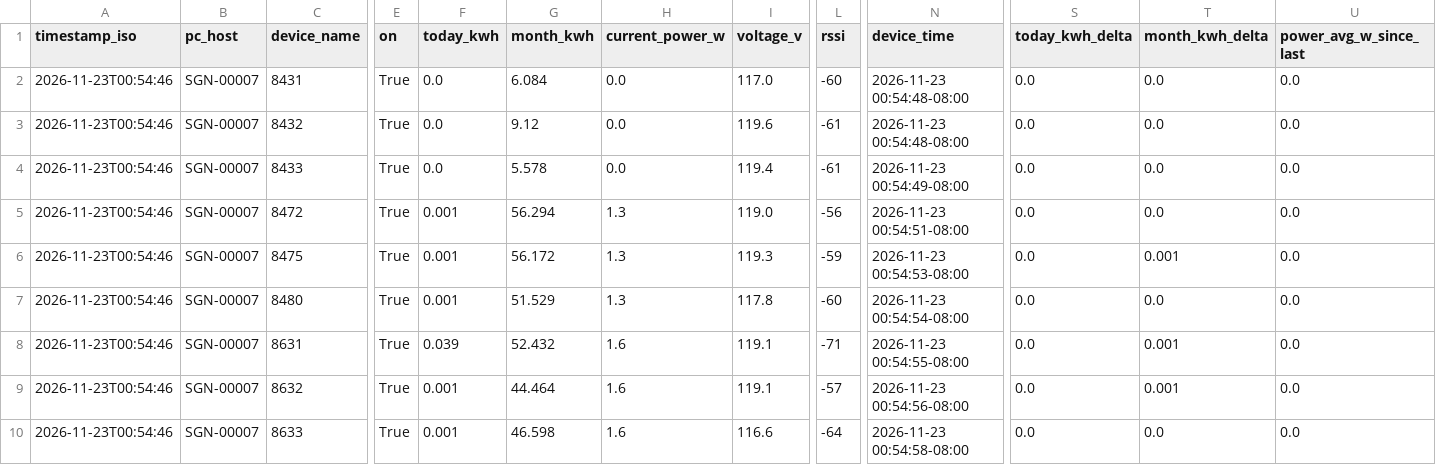
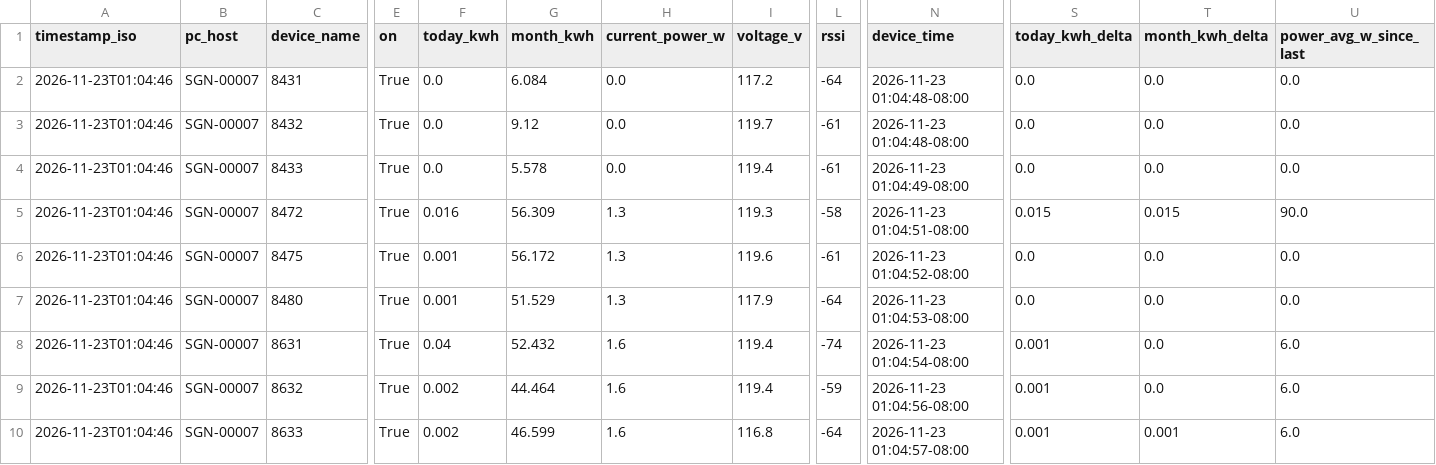
Before and after one commit to Jot18/Airtable-Dashboard, a CSV file: data/kasa_energy_latest.csv, drawn as a sheet; only a part is shown, gaps mark what is left out; the diff names each change by its address in the sheet, - before the commit and + after, or states it on an @@ line.

Commit message:
Auto update data/kasa_energy_latest.csv 2026-11-23T09:04:58.471680Z

```diff
--- a/data/kasa_energy_latest.csv
+++ b/data/kasa_energy_latest.csv
-A2:A10 (timestamp_iso): 2026-11-23T00:54:46
+A2:A10 (timestamp_iso): 2026-11-23T01:04:46
-I2 (voltage_v): 117.0
+I2 (voltage_v): 117.2
-L2 (rssi): -60
+L2 (rssi): -64
-N2:N3 (device_time): 2026-11-23 00:54:48-08:00
+N2:N3 (device_time): 2026-11-23 01:04:48-08:00
-I3 (voltage_v): 119.6
+I3 (voltage_v): 119.7
-N4 (device_time): 2026-11-23 00:54:49-08:00
+N4 (device_time): 2026-11-23 01:04:49-08:00
-F5 (today_kwh): 0.001
+F5 (today_kwh): 0.016
-G5 (month_kwh): 56.294
+G5 (month_kwh): 56.309
-I5 (voltage_v): 119.0
+I5 (voltage_v): 119.3
-L5 (rssi): -56
+L5 (rssi): -58
-N5 (device_time): 2026-11-23 00:54:51-08:00
+N5 (device_time): 2026-11-23 01:04:51-08:00
-S5 (today_kwh_delta): 0.0
+S5 (today_kwh_delta): 0.015
-T5 (month_kwh_delta): 0.0
+T5 (month_kwh_delta): 0.015
-U5 (power_avg_w_since_last): 0.0
+U5 (power_avg_w_since_last): 90.0
-I6 (voltage_v): 119.3
+I6 (voltage_v): 119.6
-L6 (rssi): -59
+L6 (rssi): -61
-N6 (device_time): 2026-11-23 00:54:53-08:00
+N6 (device_time): 2026-11-23 01:04:52-08:00
-T6 (month_kwh_delta): 0.001
+T6 (month_kwh_delta): 0.0
-I7 (voltage_v): 117.8
+I7 (voltage_v): 117.9
-L7 (rssi): -60
+L7 (rssi): -64
-N7 (device_time): 2026-11-23 00:54:54-08:00
+N7 (device_time): 2026-11-23 01:04:53-08:00
-F8 (today_kwh): 0.039
+F8 (today_kwh): 0.04
-I8:I9 (voltage_v): 119.1
+I8:I9 (voltage_v): 119.4
-L8 (rssi): -71
+L8 (rssi): -74
-N8 (device_time): 2026-11-23 00:54:55-08:00
+N8 (device_time): 2026-11-23 01:04:54-08:00
-S8:S10 (today_kwh_delta): 0.0
+S8:S10 (today_kwh_delta): 0.001
-T8:T9 (month_kwh_delta): 0.001
+T8:T9 (month_kwh_delta): 0.0
-U8:U10 (power_avg_w_since_last): 0.0
+U8:U10 (power_avg_w_since_last): 6.0
-F9:F10 (today_kwh): 0.001
+F9:F10 (today_kwh): 0.002
-L9 (rssi): -57
+L9 (rssi): -59
-N9 (device_time): 2026-11-23 00:54:56-08:00
+N9 (device_time): 2026-11-23 01:04:56-08:00
-G10 (month_kwh): 46.598
+G10 (month_kwh): 46.599
-I10 (voltage_v): 116.6
+I10 (voltage_v): 116.8
-N10 (device_time): 2026-11-23 00:54:58-08:00
+N10 (device_time): 2026-11-23 01:04:57-08:00
-T10 (month_kwh_delta): 0.0
+T10 (month_kwh_delta): 0.001
```
